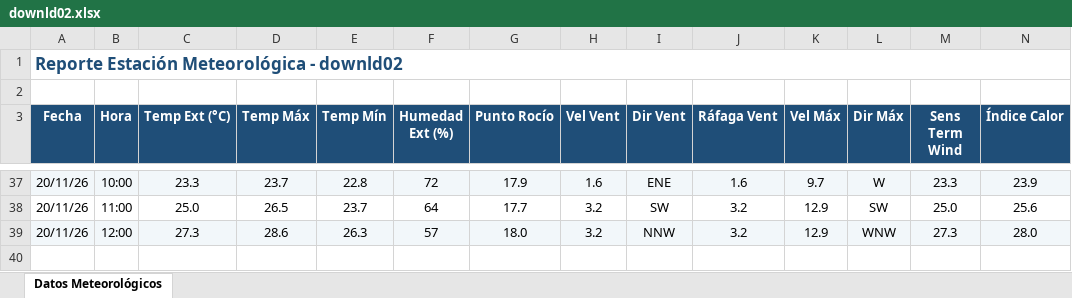
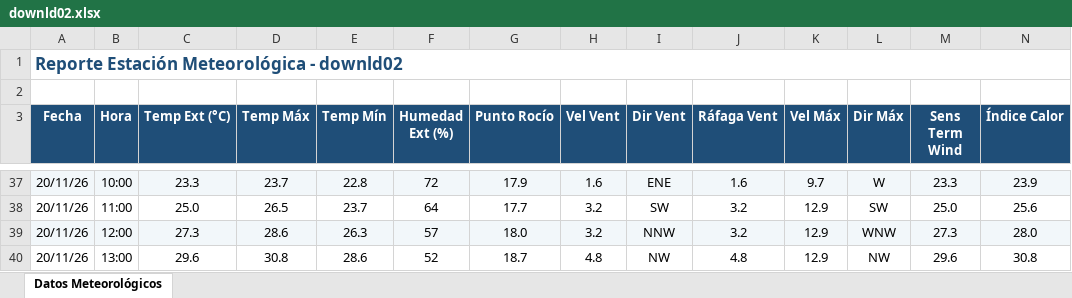
Before and after one commit to intasalta/ema_cerrillos, an Excel workbook: downld02.xlsx, sheet Datos Meteorológicos, drawn as a sheet; only a part is shown, gaps mark what is left out; values as stored, in another font and other column widths than the file's, no borders; rows hold the shown columns only; the diff names each change by its address in the sheet, - before the commit and + after, or states it on an @@ line.

```diff
--- a/downld02.xlsx (sheet Datos Meteorológicos)
+++ b/downld02.xlsx (sheet Datos Meteorológicos)
+row 40: 20/11/26 | 13:00 | 29.6 | 30.8 | 28.6 | 52 | 18.7 | 4.8 | NW | 4.8 | 12.9 | NW | 29.6 | 30.8
```
Also changed, not shown: downld08.xlsx, 2 other files.
